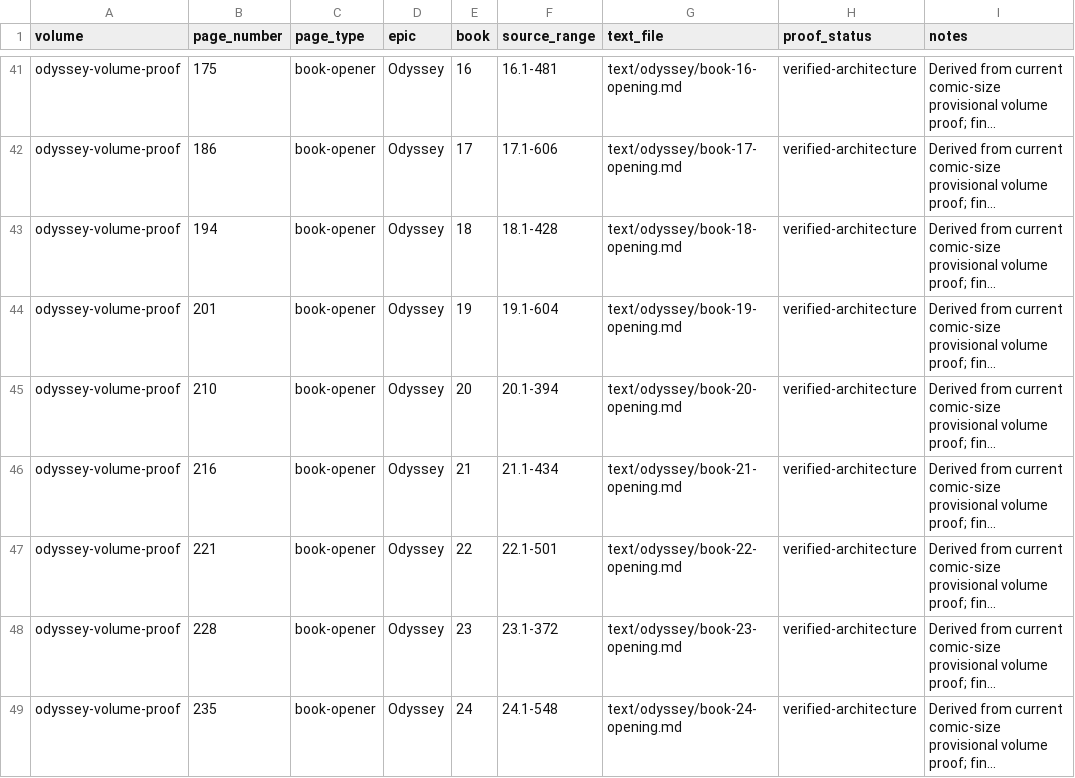
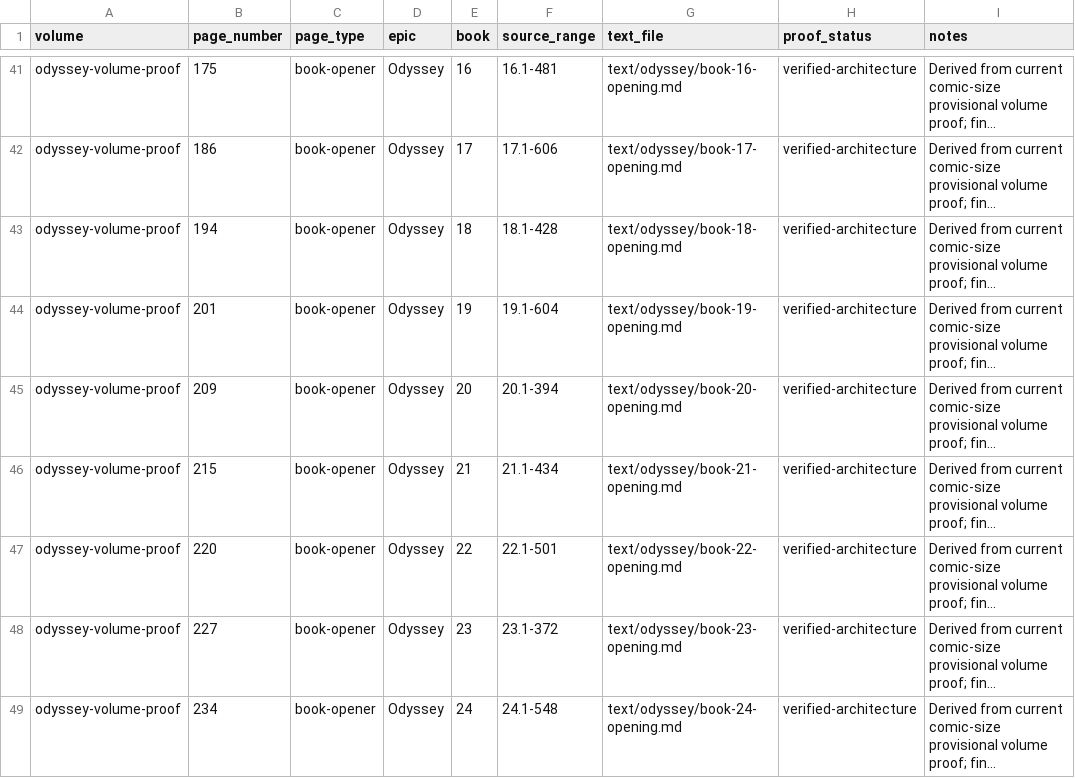
Before and after one commit to CastaliaInstitute/inq-homer-blake, a CSV file: design/volume-proof-book-starts.csv, drawn as a sheet; only a part is shown, gaps mark what is left out; long unchanged cells end in …; the diff names each change by its address in the sheet, - before the commit and + after, or states it on an @@ line.

```diff
--- a/design/volume-proof-book-starts.csv
+++ b/design/volume-proof-book-starts.csv
-B45 (page_number): 210
+B45 (page_number): 209
-B46 (page_number): 216
+B46 (page_number): 215
-B47 (page_number): 221
+B47 (page_number): 220
-B48 (page_number): 228
+B48 (page_number): 227
-B49 (page_number): 235
+B49 (page_number): 234
```
Also changed, not shown: design/architecture-page-map.csv, text/meter-outliers.csv, 16 other files.
